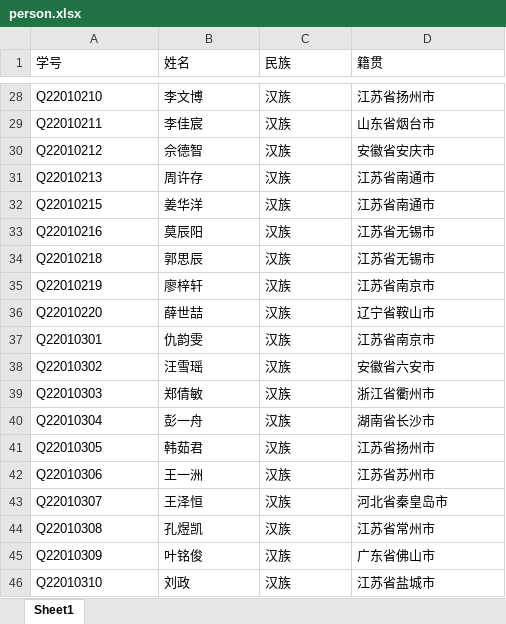
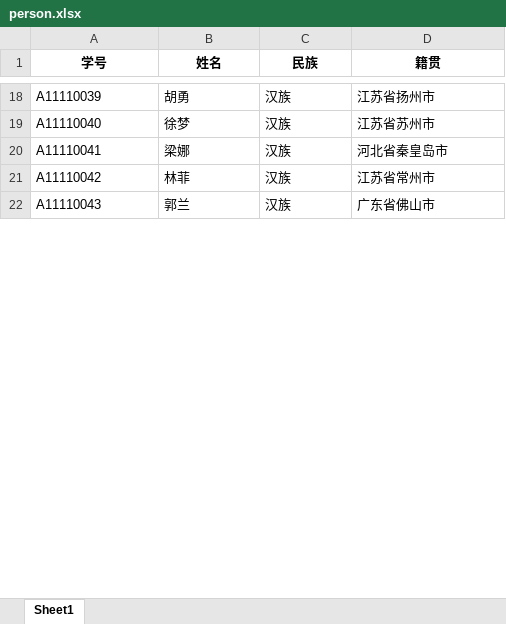
Before and after one commit to xiaozhexz246/Graduate-Destination-Map, an Excel workbook: person.xlsx, sheet Sheet1, drawn as a sheet; only a part is shown, gaps mark what is left out; values as stored, in another font and other column widths than the file's, no borders; removed rows and columns are numbered as before the commit, all else as after; the diff covers the shown part only; the diff names each change by its address in the sheet, - before the commit and + after, or states it on an @@ line.

```diff
--- a/person.xlsx (sheet Sheet1)
+++ b/person.xlsx (sheet Sheet1)
@@ A1:D1 bold: off → on, alignment: left → center @@
-A18 (学号): Q22010210
+A18 (学号): A11110039
-B18 (姓名): 李文博
+B18 (姓名): 胡勇
-row 29: Q22010211 | 李佳宸 | 汉族 | 山东省烟台市
-row 30: Q22010212 | 佘德智 | 汉族 | 安徽省安庆市
-row 31: Q22010213 | 周许存 | 汉族 | 江苏省南通市
-row 32: Q22010215 | 姜华洋 | 汉族 | 江苏省南通市
-row 33: Q22010216 | 莫辰阳 | 汉族 | 江苏省无锡市
-row 34: Q22010218 | 郭思辰 | 汉族 | 江苏省无锡市
-row 35: Q22010219 | 廖梓轩 | 汉族 | 江苏省南京市
-row 36: Q22010220 | 薛世喆 | 汉族 | 辽宁省鞍山市
-row 37: Q22010301 | 仇韵雯 | 汉族 | 江苏省南京市
-row 38: Q22010302 | 汪雪瑶 | 汉族 | 安徽省六安市
-row 39: Q22010303 | 郑倩敏 | 汉族 | 浙江省衢州市
-row 40: Q22010304 | 彭一舟 | 汉族 | 湖南省长沙市
-row 41: Q22010305 | 韩茹君 | 汉族 | 江苏省扬州市
-A19 (学号): Q22010306
+A19 (学号): A11110040
-B19 (姓名): 王一洲
+B19 (姓名): 徐梦
-A20 (学号): Q22010307
+A20 (学号): A11110041
-B20 (姓名): 王泽恒
+B20 (姓名): 梁娜
-A21 (学号): Q22010308
+A21 (学号): A11110042
-B21 (姓名): 孔煜凯
+B21 (姓名): 林菲
-A22 (学号): Q22010309
+A22 (学号): A11110043
-B22 (姓名): 叶铭俊
+B22 (姓名): 郭兰
-row 46: Q22010310 | 刘政 | 汉族 | 江苏省盐城市
```
Also changed, not shown: 1 added row, 19 removed rows and 36 edited cells elsewhere in this sheet, 3 other files.
